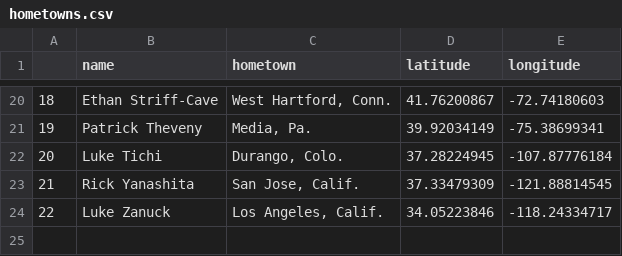
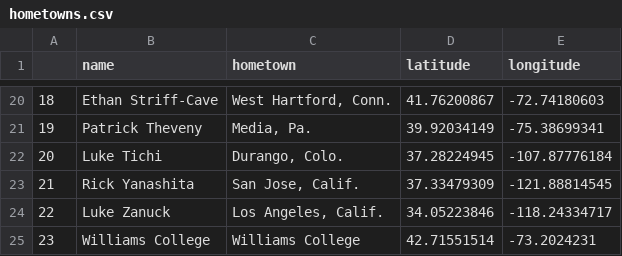
Before and after one commit to lukezann/traveling-runner, a CSV file: python-roster-scraper/hometowns.csv, drawn as a sheet; only a part is shown, gaps mark what is left out; the diff names each change by its address in the sheet, - before the commit and + after, or states it on an @@ line.

```diff
--- a/python-roster-scraper/hometowns.csv
+++ b/python-roster-scraper/hometowns.csv
+row 25: 23 | Williams College | Williams College | 42.71551514 | -73.2024231
```
Also changed, not shown: 1 other file.
